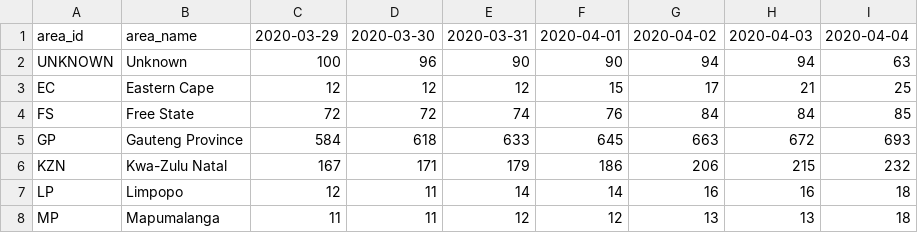
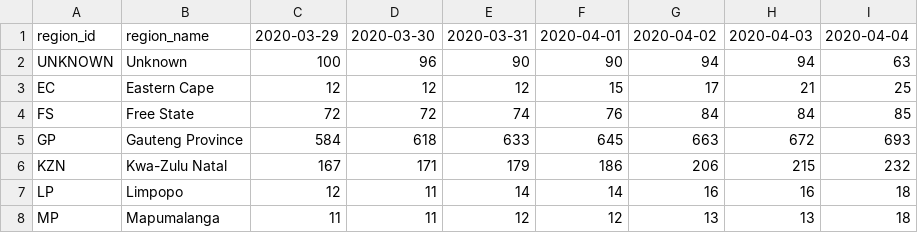
Before and after one commit to webdevan/covid-map, a CSV file: data/infections_timeline_za.csv, drawn as a sheet; only a part is shown.

Commit message:
rename area to region

```diff
--- a/data/infections_timeline_za.csv
+++ b/data/infections_timeline_za.csv
@@ -1,2 +1,2 @@
-area_id,area_name,2020-03-29,2020-03-30,2020-03-31,2020-04-01,2020-04-02,2020-04-03,2020-04-04
+region_id,region_name,2020-03-29,2020-03-30,2020-03-31,2020-04-01,2020-04-02,2020-04-03,2020-04-04
 UNKNOWN,Unknown,100,96,90,90,94,94,63
```
Also changed, not shown: data/regions_za.csv, 1 other file.
